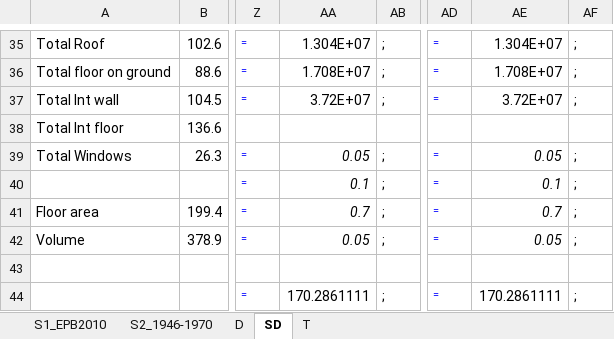
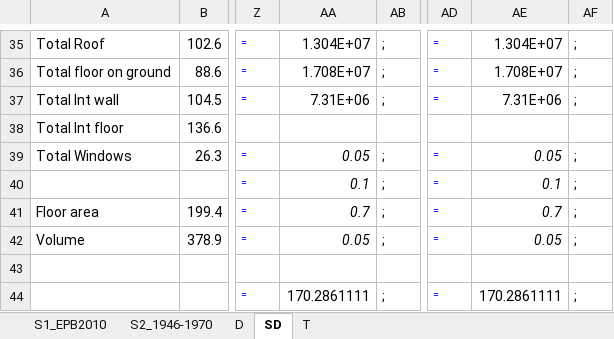
Before and after one commit to GlennReynders/A60-CE, an Excel workbook: Annex60.xlsx, sheet SD, drawn as a sheet; only a part is shown, gaps mark what is left out; values as stored, in another font and other column widths than the file's, no borders; conditional formats not drawn; the diff names each change by its address in the sheet, - before the commit and + after, or states it on an @@ line.

```diff
--- a/Annex60.xlsx (sheet SD)
+++ b/Annex60.xlsx (sheet SD)
-AA37: 3.72E+07
+AA37: 7.31E+06
-AE37: 3.72E+07
+AE37: 7.31E+06
```
Also changed, not shown: sheet D, sheet T, 10 other files.
